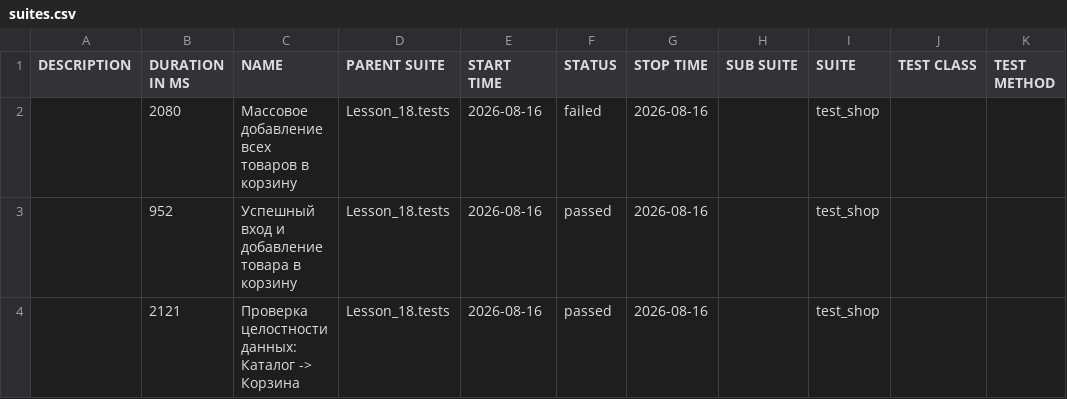
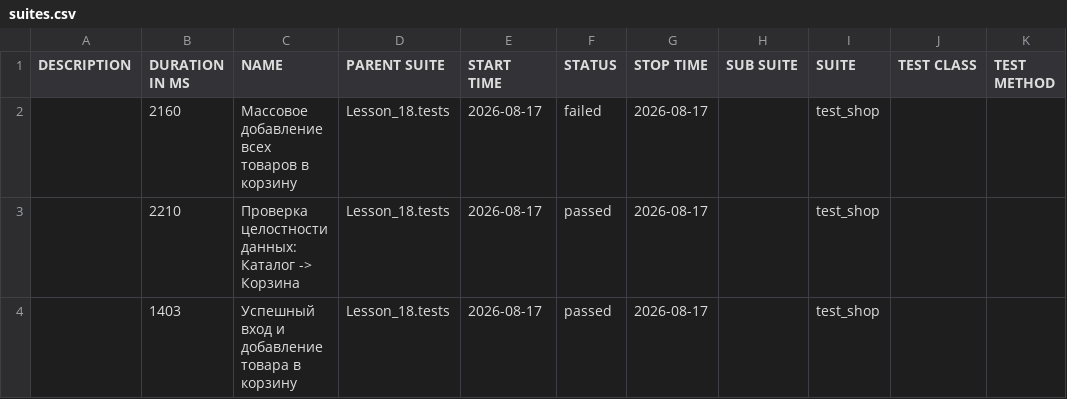
Before and after one commit to Ar4ipraha/automation, a CSV file: data/suites.csv, drawn as a sheet.

```diff
--- a/data/suites.csv
+++ b/data/suites.csv
@@ -1,4 +1,4 @@
 "DESCRIPTION","DURATION IN MS","NAME","PARENT SUITE","START TIME","STATUS","STOP TIME","SUB SUITE","SUITE","TEST CLASS","TEST METHOD"
-"","2080","Массовое добавление всех товаров в корзину","Lesson_18.tests","2026-08-16","failed","2026-08-16","","test_shop","",""
-"","952","Успешный вход и добавление товара в корзину","Lesson_18.tests","2026-08-16","passed","2026-08-16","","test_shop","",""
-"","2121","Проверка целостности данных: Каталог -> Корзина","Lesson_18.tests","2026-08-16","passed","2026-08-16","","test_shop","",""
+"","2160","Массовое добавление всех товаров в корзину","Lesson_18.tests","2026-08-17","failed","2026-08-17","","test_shop","",""
+"","2210","Проверка целостности данных: Каталог -> Корзина","Lesson_18.tests","2026-08-17","passed","2026-08-17","","test_shop","",""
+"","1403","Успешный вход и добавление товара в корзину","Lesson_18.tests","2026-08-17","passed","2026-08-17","","test_shop","",""
```
Also changed, not shown: 52 other files.
